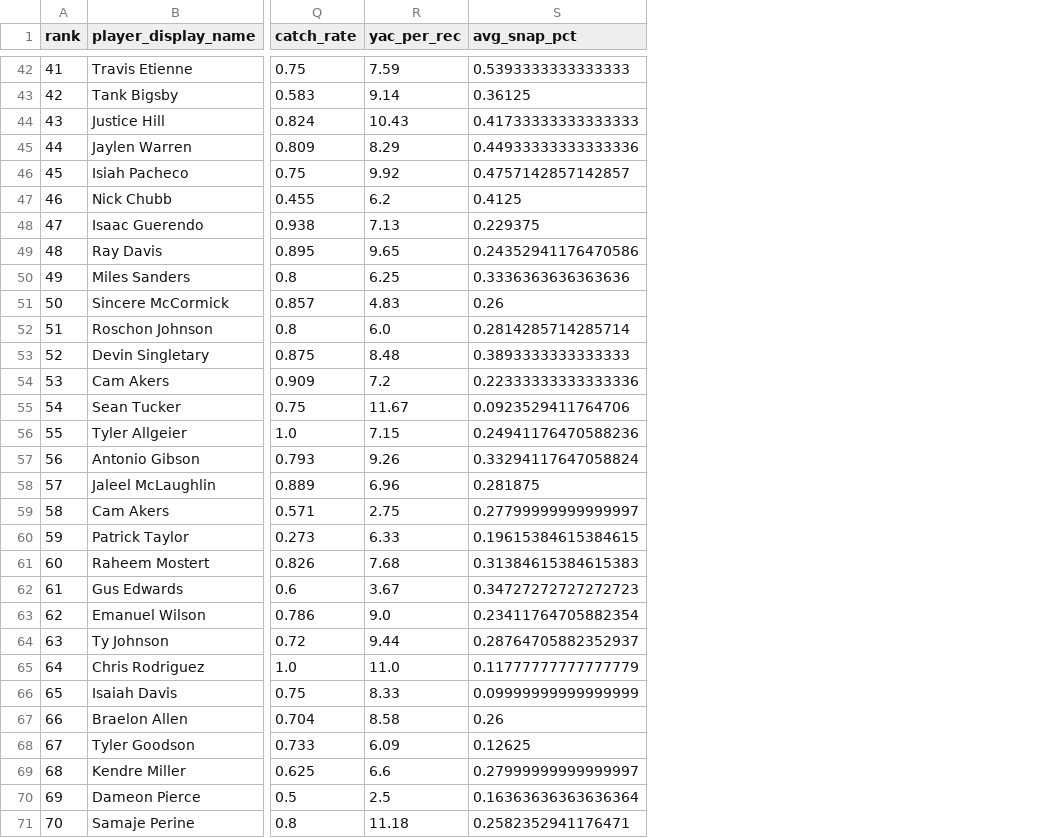
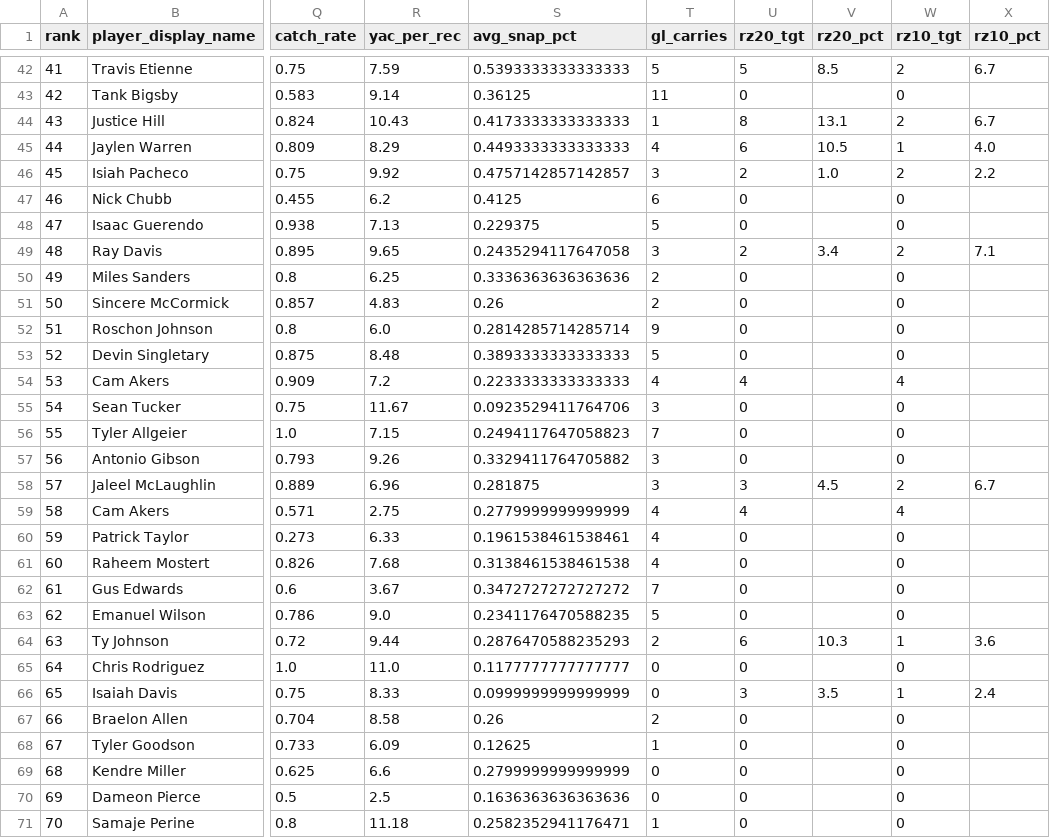
Before and after one commit to dylanlee21/Fantasy-Edge, a CSV file: data/2024/rb_stats.csv, drawn as a sheet; only a part is shown, gaps mark what is left out; the diff covers the shown part only; the diff names each change by its address in the sheet, - before the commit and + after, or states it on an @@ line.

```diff
--- a/data/2024/rb_stats.csv
+++ b/data/2024/rb_stats.csv
+column T (gl_carries), rows 42-71: 5 | 11 | 1 | 4 | 3 | 6 | 5 | 3 | 2 | 2 | 9 | 5 | 4 | 3 | 7 | 3 | 3 | 4 | 4 | 4 | 7 | 5 | 2 | 0 | 0 | 2 | 1 | 0 | 0 | 1
+column U (rz20_tgt), rows 42-71: 5 | 0 | 8 | 6 | 2 | 0 | 0 | 2 | 0 | 0 | 0 | 0 | 4 | 0 | 0 | 0 | 3 | 4 | 0 | 0 | 0 | 0 | 6 | 0 | 3 | 0 | 0 | 0 | 0 | 0
+column V (rz20_pct), rows 42-66: 8.5 |  | 13.1 | 10.5 | 1.0 |  |  | 3.4 |  |  |  |  |  |  |  |  | 4.5 |  |  |  |  |  | 10.3 |  | 3.5
+column W (rz10_tgt), rows 42-71: 2 | 0 | 2 | 1 | 2 | 0 | 0 | 2 | 0 | 0 | 0 | 0 | 4 | 0 | 0 | 0 | 2 | 4 | 0 | 0 | 0 | 0 | 1 | 0 | 1 | 0 | 0 | 0 | 0 | 0
+column X (rz10_pct), rows 42-66: 6.7 |  | 6.7 | 4.0 | 2.2 |  |  | 7.1 |  |  |  |  |  |  |  |  | 6.7 |  |  |  |  |  | 3.6 |  | 2.4
-S44 (avg_snap_pct): 0.41733333333333333
+S44 (avg_snap_pct): 0.4173333333333333
-S45 (avg_snap_pct): 0.44933333333333336
+S45 (avg_snap_pct): 0.4493333333333333
-S49 (avg_snap_pct): 0.24352941176470586
+S49 (avg_snap_pct): 0.2435294117647058
-S54 (avg_snap_pct): 0.22333333333333336
+S54 (avg_snap_pct): 0.2233333333333333
-S56 (avg_snap_pct): 0.24941176470588236
+S56 (avg_snap_pct): 0.2494117647058823
-S57 (avg_snap_pct): 0.33294117647058824
+S57 (avg_snap_pct): 0.3329411764705882
-S59 (avg_snap_pct): 0.27799999999999997
+S59 (avg_snap_pct): 0.2779999999999999
-S60 (avg_snap_pct): 0.19615384615384615
+S60 (avg_snap_pct): 0.1961538461538461
-S61 (avg_snap_pct): 0.31384615384615383
+S61 (avg_snap_pct): 0.3138461538461538
-S62 (avg_snap_pct): 0.34727272727272723
+S62 (avg_snap_pct): 0.3472727272727272
-S63 (avg_snap_pct): 0.23411764705882354
+S63 (avg_snap_pct): 0.2341176470588235
-S64 (avg_snap_pct): 0.28764705882352937
+S64 (avg_snap_pct): 0.2876470588235293
-S65 (avg_snap_pct): 0.11777777777777779
+S65 (avg_snap_pct): 0.1177777777777777
-S66 (avg_snap_pct): 0.09999999999999999
+S66 (avg_snap_pct): 0.0999999999999999
-S69 (avg_snap_pct): 0.27999999999999997
+S69 (avg_snap_pct): 0.2799999999999999
-S70 (avg_snap_pct): 0.16363636363636364
+S70 (avg_snap_pct): 0.1636363636363636
```
Also changed, not shown: 29 edited cells elsewhere in this file, data/2024/te_stats.csv, data/2024/wr_stats.csv, 4 other files.
